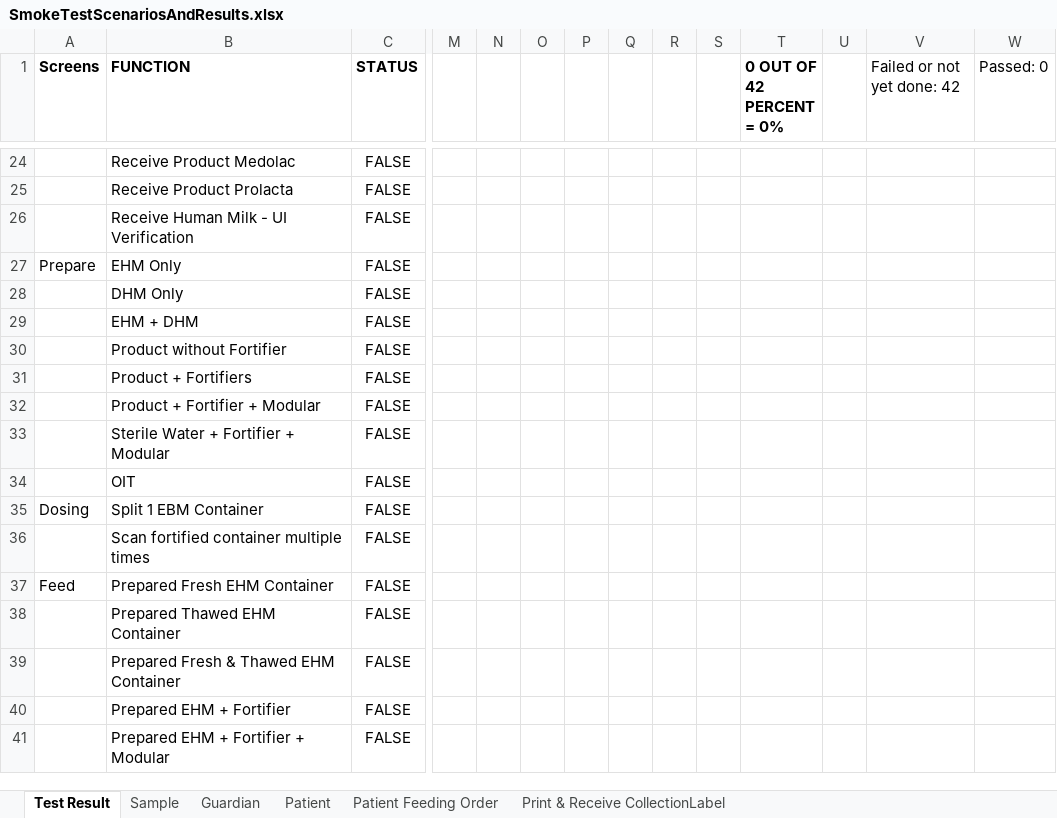
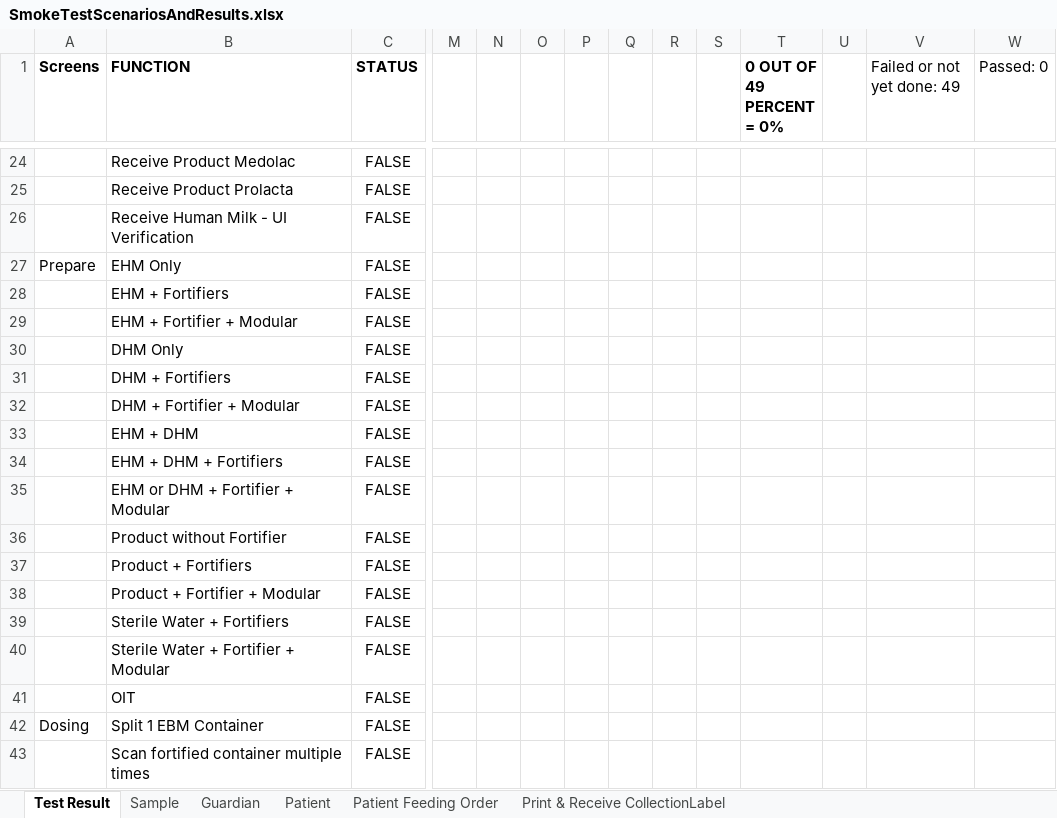
Before and after one commit to TMS-Technical-Specialist/TMNP-Smoke-Testing-Automation, an Excel workbook: Assets/Excel/SmokeTestScenariosAndResults.xlsx, sheet Test Result, drawn as a sheet; only a part is shown, gaps mark what is left out; the shorter side is filled out with more unchanged rows; values as stored, in another font and other column widths than the file's, no borders; charts and pictures and conditional formats not drawn; rows hold the shown columns only; ↵ is a line break in a cell; the diff names each change by its address in the sheet, - before the commit and + after, or states it on an @@ line.

```diff
--- a/Assets/Excel/SmokeTestScenariosAndResults.xlsx (sheet Test Result)
+++ b/Assets/Excel/SmokeTestScenariosAndResults.xlsx (sheet Test Result)
-T1: 0 OUT OF 42 ↵ PERCENT = 0%
+T1: 0 OUT OF 49 ↵ PERCENT = 0%
-V1: Failed or not yet done: 42
+V1: Failed or not yet done: 49
+row 28:  | EHM + Fortifiers | FALSE
+row 29:  | EHM + Fortifier + Modular | FALSE
+row 31:  | DHM + Fortifiers | FALSE
+row 32:  | DHM + Fortifier + Modular | FALSE
+row 34:  | EHM + DHM + Fortifiers | FALSE
+row 35:  | EHM or DHM + Fortifier + Modular | FALSE
+row 39:  | Sterile Water + Fortifiers | FALSE
```
Also changed, not shown: formulas that keep their value, charts or pictures, Assets/Excel/SmokeTestingTestData.xlsx, 22 other files.
